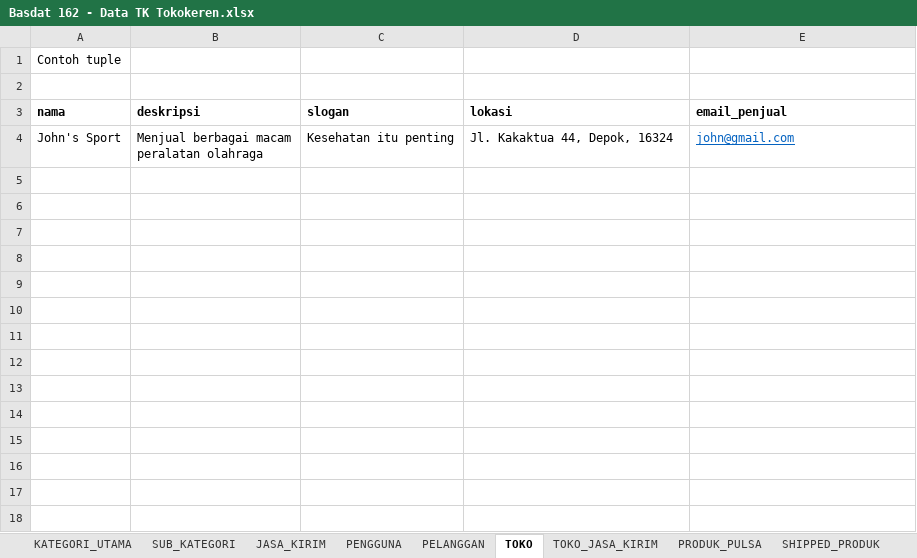
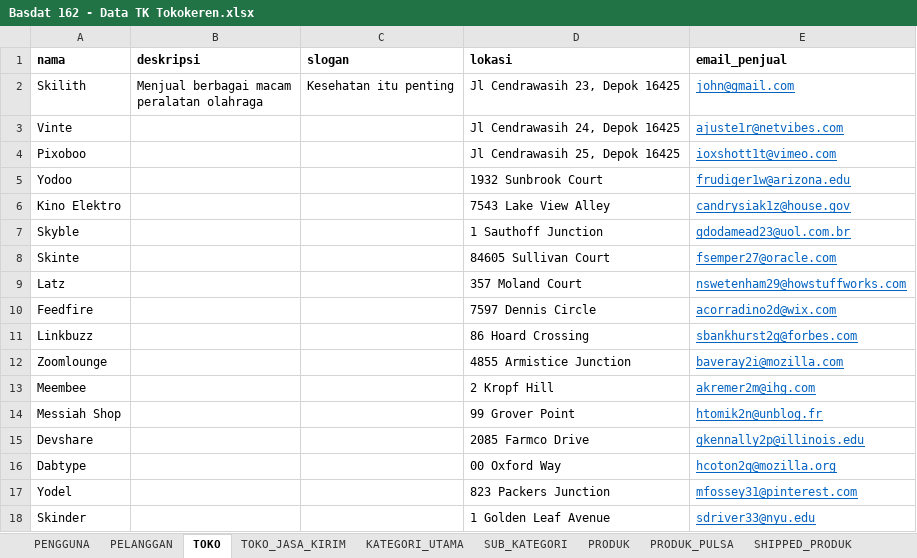
Before and after one commit to hafizh19adnan/tk-basdat, an Excel workbook: raw-data[excel-csv]/Basdat 162 - Data TK Tokokeren.xlsx, sheet TOKO, drawn as a sheet; only a part is shown; values as stored, in another font and other column widths than the file's, no borders; conditional formats not drawn; removed rows and columns are numbered as before the commit, all else as after; the diff covers the shown part only; the diff names each change by its address in the sheet, - before the commit and + after, or states it on an @@ line.

```diff
--- a/raw-data[excel-csv]/Basdat 162 - Data TK Tokokeren.xlsx (sheet TOKO)
+++ b/raw-data[excel-csv]/Basdat 162 - Data TK Tokokeren.xlsx (sheet TOKO)
+sheet tab: PRODUK
@@ sheet tab order changed: PENGGUNA | PELANGGAN | TOKO | TOKO_JASA_KIRIM | KATEGORI_UTAMA | SUB_KATEGORI | PRODUK | PRODUK_PULSA | SHIPPED_PRODUK @@
-row 1: Contoh tuple
-row 2: (empty)
-A2 (nama): John's Sport
+A2 (nama): Skilith
-D2 (lokasi): Jl. Kakaktua 44, Depok, 16324
+D2 (lokasi): Jl Cendrawasih 23, Depok 16425
+row 3: Vinte |  |  | Jl Cendrawasih 24, Depok 16425 | ajuste1r@netvibes.com
+row 4: Pixoboo |  |  | Jl Cendrawasih 25, Depok 16425 | ioxshott1t@vimeo.com
+row 5: Yodoo |  |  | 1932 Sunbrook Court | frudiger1w@arizona.edu
+row 6: Kino Elektro |  |  | 7543 Lake View Alley | candrysiak1z@house.gov
+row 7: Skyble |  |  | 1 Sauthoff Junction | gdodamead23@uol.com.br
+row 8: Skinte |  |  | 84605 Sullivan Court | fsemper27@oracle.com
+row 9: Latz |  |  | 357 Moland Court | nswetenham29@howstuffworks.com
+row 10: Feedfire |  |  | 7597 Dennis Circle | acorradino2d@wix.com
+row 11: Linkbuzz |  |  | 86 Hoard Crossing | sbankhurst2g@forbes.com
+row 12: Zoomlounge |  |  | 4855 Armistice Junction | baveray2i@mozilla.com
+row 13: Meembee |  |  | 2 Kropf Hill | akremer2m@ihg.com
+row 14: Messiah Shop |  |  | 99 Grover Point | htomik2n@unblog.fr
+row 15: Devshare |  |  | 2085 Farmco Drive | gkennally2p@illinois.edu
+row 16: Dabtype |  |  | 00 Oxford Way | hcoton2q@mozilla.org
+row 17: Yodel |  |  | 823 Packers Junction | mfossey31@pinterest.com
+row 18: Skinder |  |  | 1 Golden Leaf Avenue | sdriver33@nyu.edu
```
Also changed, not shown: 83 added rows elsewhere in this sheet, sheet TRANSAKSI_PULSA, sheet LIST_ITEM, sheet TRANSAKSI_SHIPPED, sheet SHIPPED_PRODUK, sheet ULASAN, sheet PRODUK_PULSA, 9 more sheets, formulas that keep their value, 2 other files.
